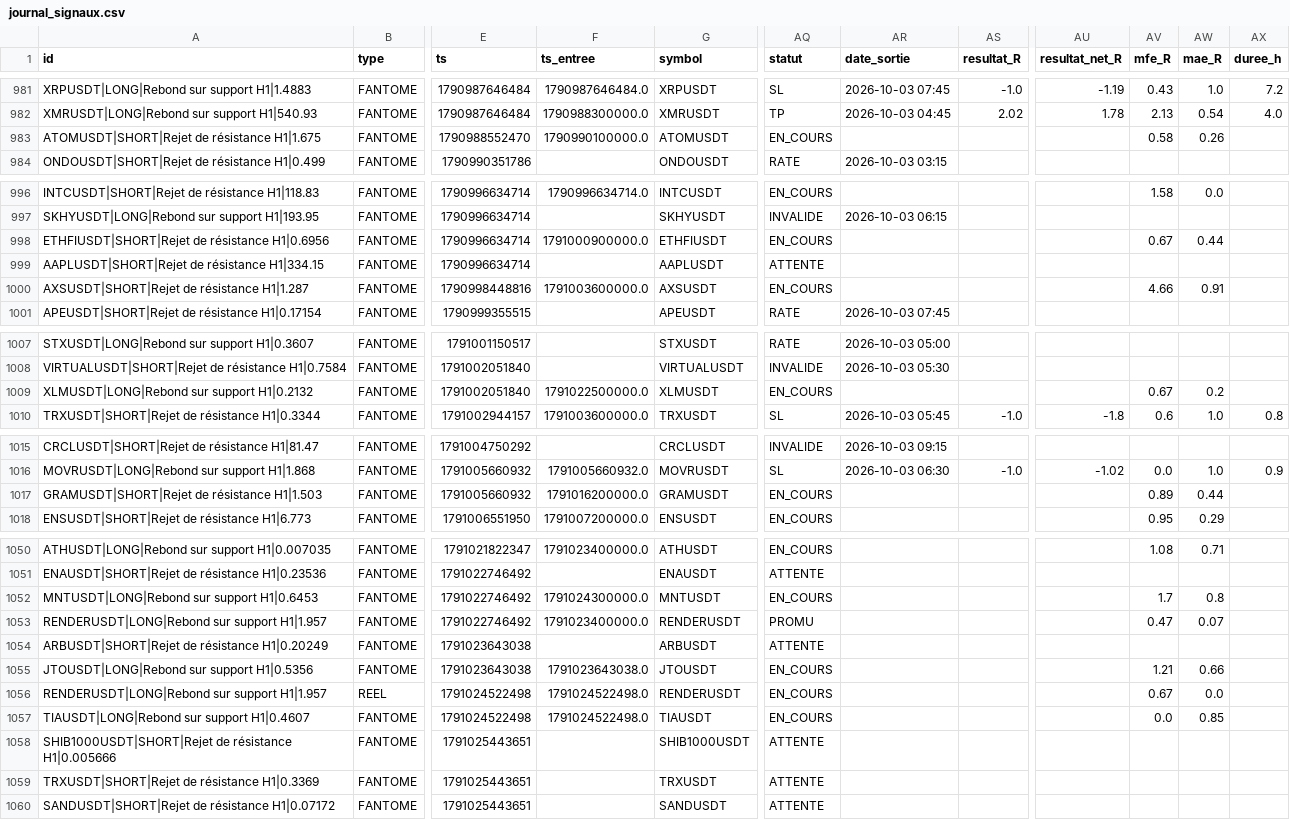
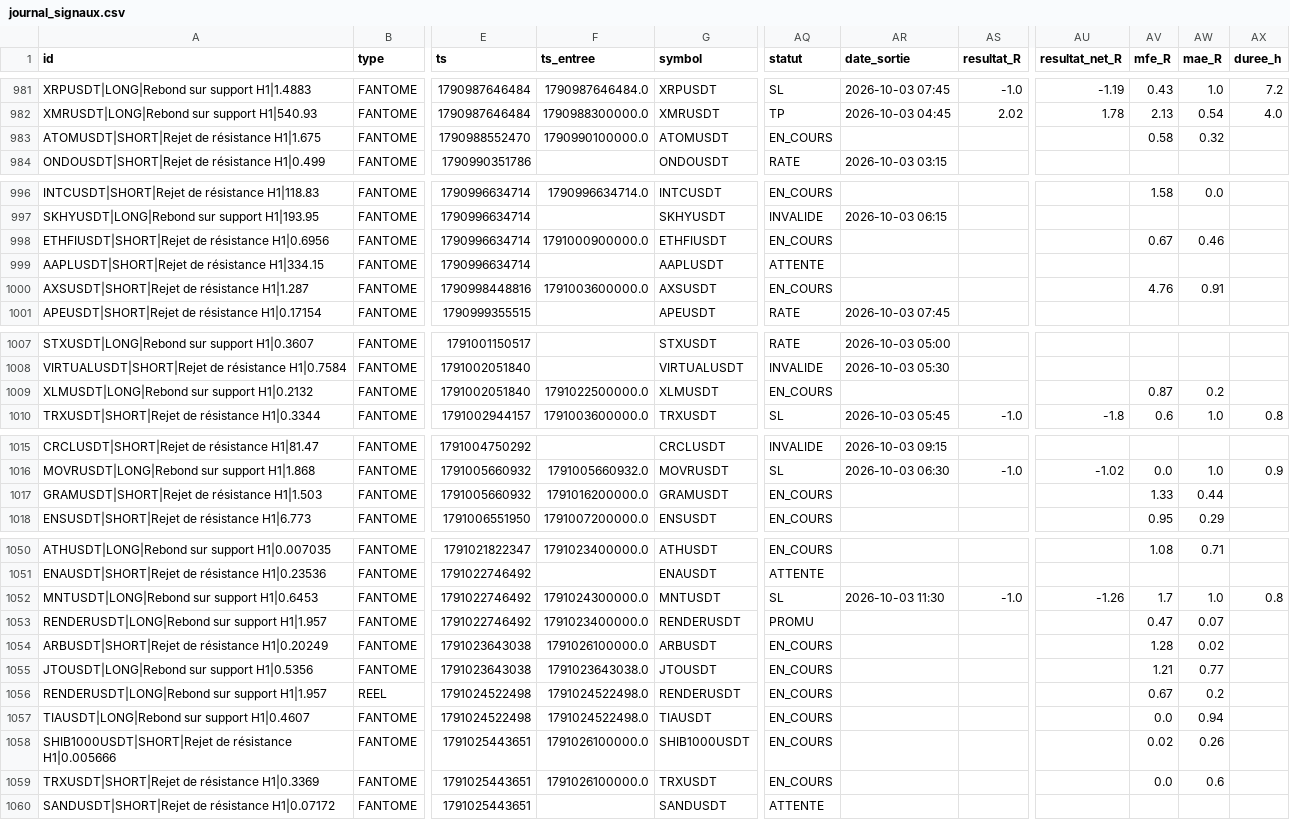
Before and after one commit to fraispropr-ship-it/crypto-pepite, a CSV file: journal_signaux.csv, drawn as a sheet; only a part is shown, gaps mark what is left out; the diff covers the shown part only; the diff names each change by its address in the sheet, - before the commit and + after, or states it on an @@ line.

Commit message:
Journal 2026-10-03 11:34 UTC

```diff
--- a/journal_signaux.csv
+++ b/journal_signaux.csv
-AW983 (mae_R): 0.26
+AW983 (mae_R): 0.32
-AW998 (mae_R): 0.44
+AW998 (mae_R): 0.46
-AV1000 (mfe_R): 4.66
+AV1000 (mfe_R): 4.76
-AV1009 (mfe_R): 0.67
+AV1009 (mfe_R): 0.87
-AV1017 (mfe_R): 0.89
+AV1017 (mfe_R): 1.33
-AQ1052 (statut): EN_COURS
+AQ1052 (statut): SL
-AR1052 (date_sortie): (empty)
+AR1052 (date_sortie): 2026-10-03 11:30
-AS1052 (resultat_R): (empty)
+AS1052 (resultat_R): -1.0
-AU1052 (resultat_net_R): (empty)
+AU1052 (resultat_net_R): -1.26
-AW1052 (mae_R): 0.8
+AW1052 (mae_R): 1.0
-AX1052 (duree_h): (empty)
+AX1052 (duree_h): 0.8
-F1054 (ts_entree): (empty)
+F1054 (ts_entree): 1791026100000.0
-AQ1054 (statut): ATTENTE
+AQ1054 (statut): EN_COURS
-AV1054 (mfe_R): (empty)
+AV1054 (mfe_R): 1.28
-AW1054 (mae_R): (empty)
+AW1054 (mae_R): 0.02
-AW1055 (mae_R): 0.66
+AW1055 (mae_R): 0.77
-AW1056 (mae_R): 0.0
+AW1056 (mae_R): 0.2
-AW1057 (mae_R): 0.85
+AW1057 (mae_R): 0.94
-F1058:F1059 (ts_entree): (empty)
+F1058:F1059 (ts_entree): 1791026100000.0
-AQ1058:AQ1059 (statut): ATTENTE
+AQ1058:AQ1059 (statut): EN_COURS
-AV1058 (mfe_R): (empty)
+AV1058 (mfe_R): 0.02
-AW1058 (mae_R): (empty)
+AW1058 (mae_R): 0.26
-AV1059 (mfe_R): (empty)
+AV1059 (mfe_R): 0.0
-AW1059 (mae_R): (empty)
+AW1059 (mae_R): 0.6
```
Also changed, not shown: 2 edited cells elsewhere in this file, 1 other file.
